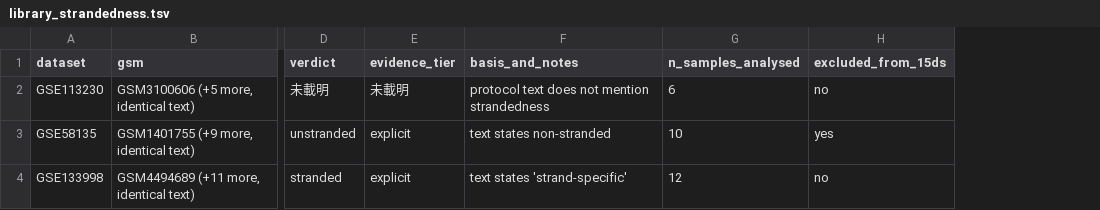
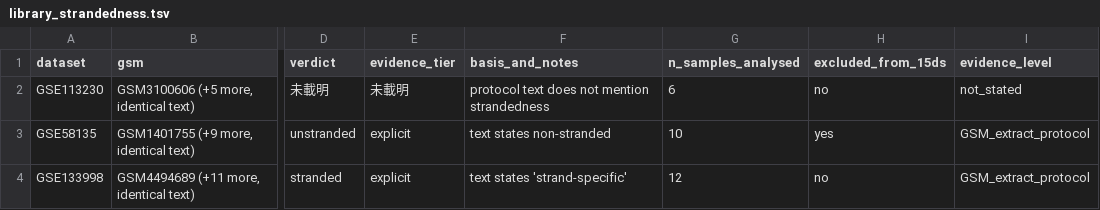
Before and after one commit to choukaihsuan/circRNA_agent, a TSV file: audit/library_strandedness.tsv, drawn as a sheet; only a part is shown, gaps mark what is left out; the diff covers the shown part only; the diff names each change by its address in the sheet, - before the commit and + after, or states it on an @@ line.

```diff
--- a/audit/library_strandedness.tsv
+++ b/audit/library_strandedness.tsv
+column I (evidence_level), rows 2-4: not_stated | GSM_extract_protocol | GSM_extract_protocol
```
Also changed, not shown: 7 edited cells elsewhere in this file, audit/library_strandedness_mismatch.tsv.
